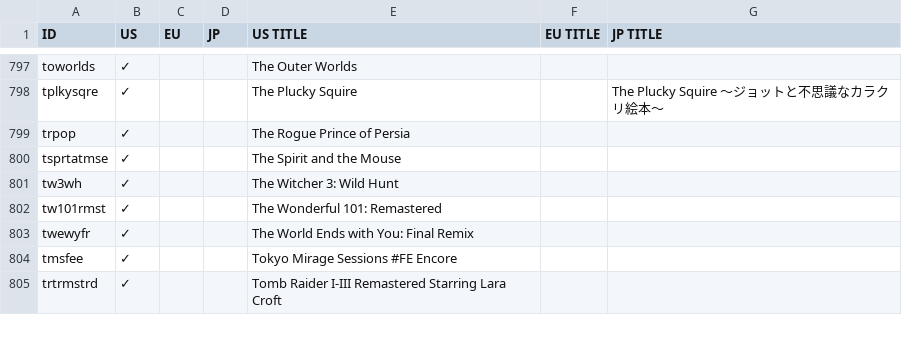
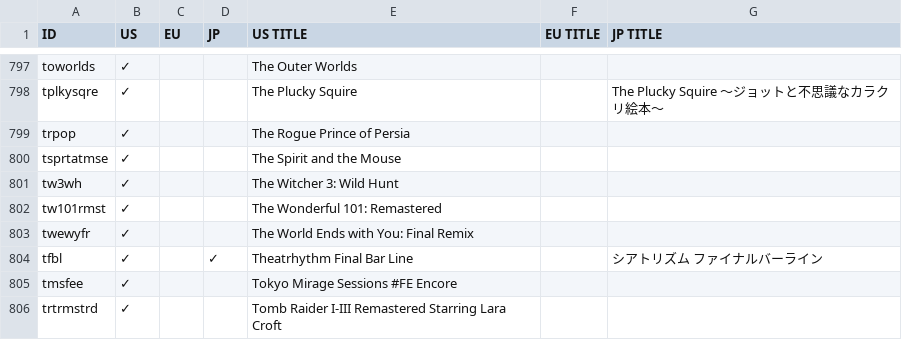
Before and after one commit to ninstar/Rich-Presence-U-DB, a CSV file: titles/hac.csv, drawn as a sheet; only a part is shown, gaps mark what is left out; the diff names each change by its address in the sheet, - before the commit and + after, or states it on an @@ line.

Commit message:
Update hac.csv
Theatrhythm Final Bar Line

```diff
--- a/titles/hac.csv
+++ b/titles/hac.csv
+row 804: tfbl | ✓ |  | ✓ | Theatrhythm Final Bar Line |  | シアトリズム ファイナルバーライン
```
